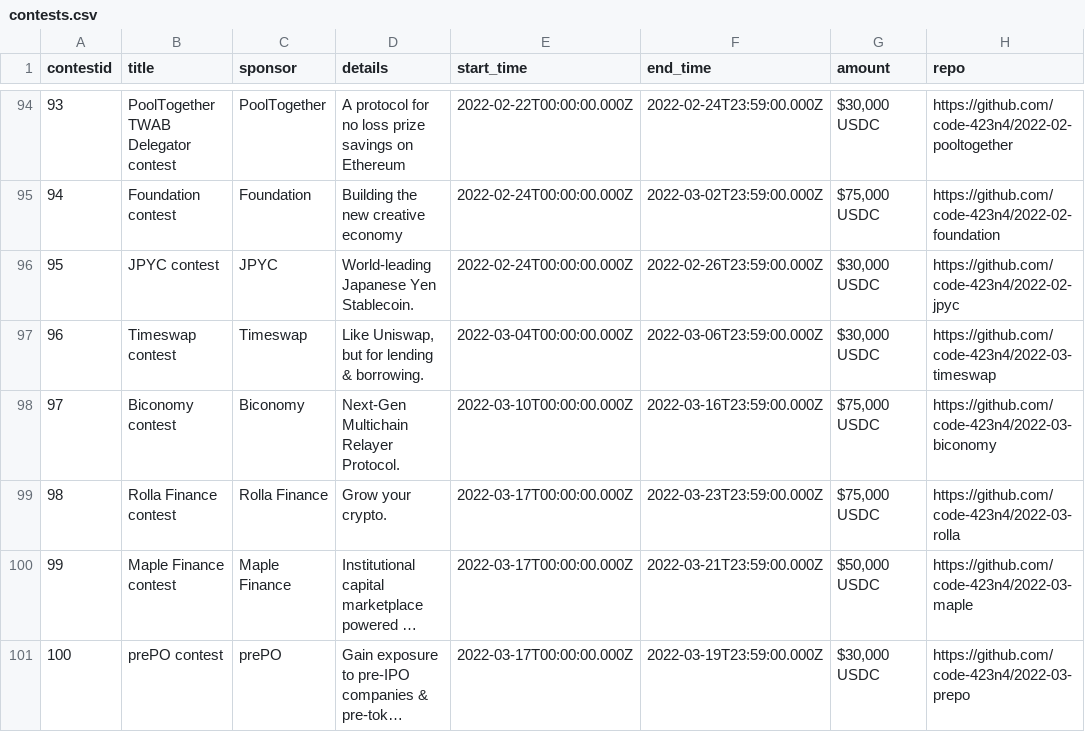
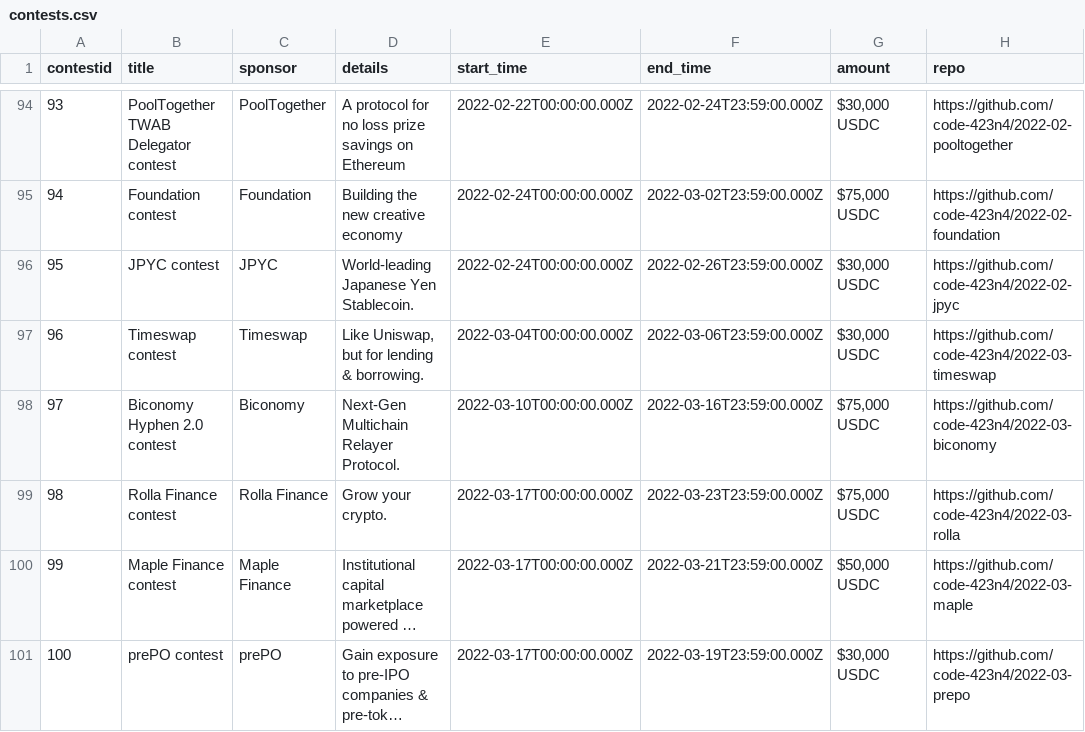
Before and after one commit to code-423n4/code423n4.com, a CSV file: _data/contests/contests.csv, drawn as a sheet; only a part is shown, gaps mark what is left out; long unchanged cells end in …; the diff names each change by its address in the sheet, - before the commit and + after, or states it on an @@ line.

Commit message:
Update contests.csv

```diff
--- a/_data/contests/contests.csv
+++ b/_data/contests/contests.csv
-B98 (title): Biconomy contest
+B98 (title): Biconomy Hyphen 2.0 contest
```
